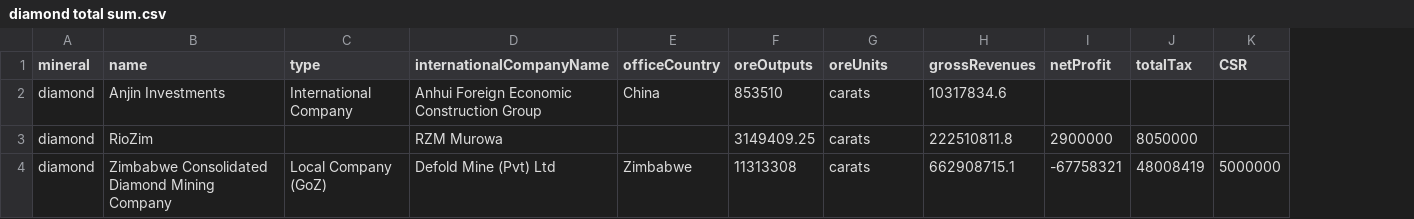
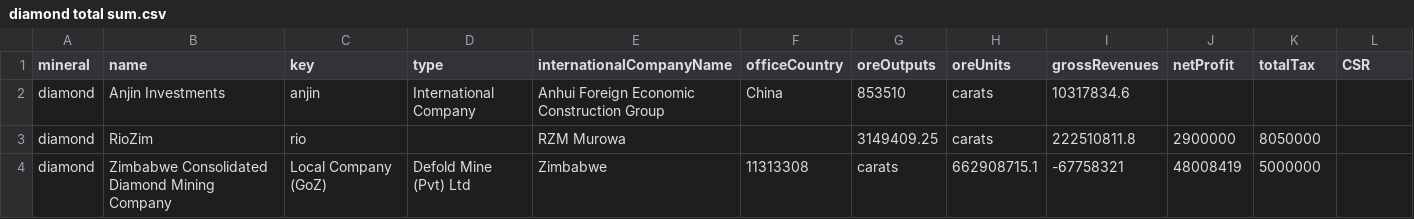
Before and after one commit to tinashediego/MRMI, a CSV file: diamond total sum.csv, drawn as a sheet; addresses are those after the commit; the diff names each change by its address in the sheet, - before the commit and + after, or states it on an @@ line.

Commit message:
Add key

```diff
--- a/diamond total sum.csv
+++ b/diamond total sum.csv
+column C (key), rows 2-4: anjin | rio | Local Company (GoZ)
-D4 (type): Local Company (GoZ)
+D4 (type): Defold Mine (Pvt) Ltd
-E4 (internationalCompanyName): Defold Mine (Pvt) Ltd
+E4 (internationalCompanyName): Zimbabwe
-F4 (officeCountry): Zimbabwe
+F4 (officeCountry): 11313308
-G4 (oreOutputs): 11313308
+G4 (oreOutputs): carats
-H4 (oreUnits): carats
+H4 (oreUnits): 662908715.1
-I4 (grossRevenues): 662908715.1
+I4 (grossRevenues): -67758321
-J4 (netProfit): -67758321
+J4 (netProfit): 48008419
-K4 (totalTax): 48008419
+K4 (totalTax): 5000000
-L4 (CSR): 5000000
+L4 (CSR): (empty)
```
